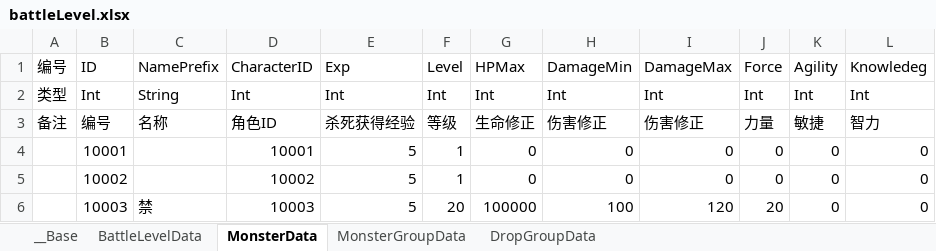
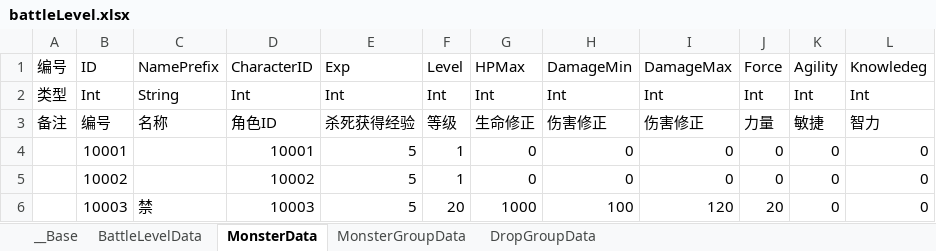
Before and after one commit to bmjoy/MMO-1, an Excel workbook: PublicTools/econfigs/battleLevel.xlsx, sheet MonsterData, drawn as a sheet; values as stored, in another font and other column widths than the file's, no borders; charts and pictures not drawn; the diff names each change by its address in the sheet, - before the commit and + after, or states it on an @@ line.

```diff
--- a/PublicTools/econfigs/battleLevel.xlsx (sheet MonsterData)
+++ b/PublicTools/econfigs/battleLevel.xlsx (sheet MonsterData)
-G6: 100000
+G6: 1000
```
Also changed, not shown: sheet BattleLevelData, PublicTools/econfigs/mapdata.xlsx, 9 other files.
